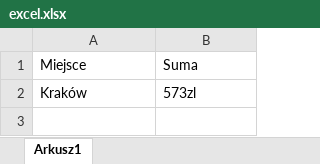
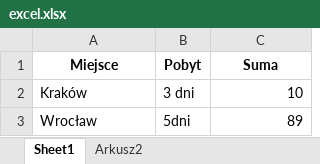
Before and after one commit to 6tab9/Excellike, an Excel workbook: excel.xlsx, sheet Sheet1, drawn as a sheet; values as stored, in another font and other column widths than the file's, no borders; addresses are those after the commit; the diff names each change by its address in the sheet, - before the commit and + after, or states it on an @@ line.

Commit message:
działanie na spreadsheetach

```diff
--- a/excel.xlsx (sheet Sheet1)
+++ b/excel.xlsx (sheet Sheet1)
-sheet tab: Arkusz1
+sheet tab: Sheet1
+sheet tab: Arkusz2
+column B (Pobyt), row 2: 3 dni
@@ A1 bold: off → on, alignment: left → center @@
@@ C1 bold: off → on, alignment: left → center @@
-C2 (Suma): 573zl
+C2 (Suma): 10
+row 3: Wrocław | 5dni | 89
```
Also changed, not shown: 1 other file.
